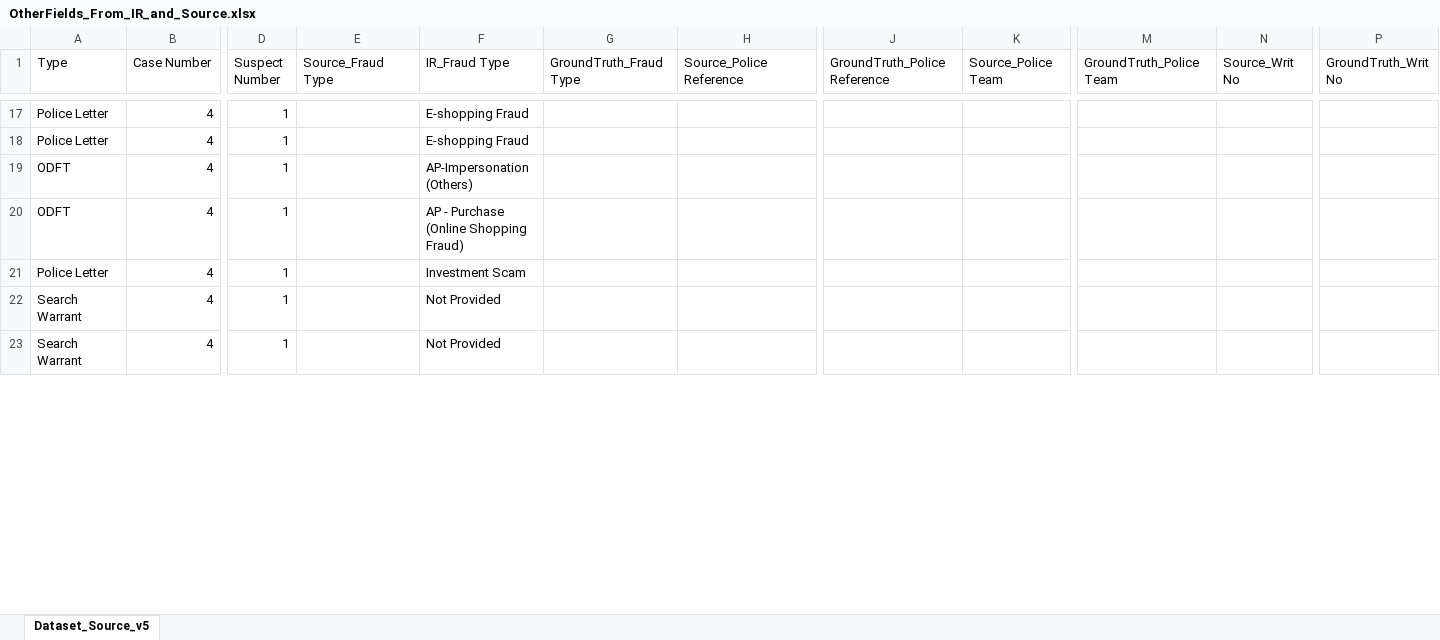
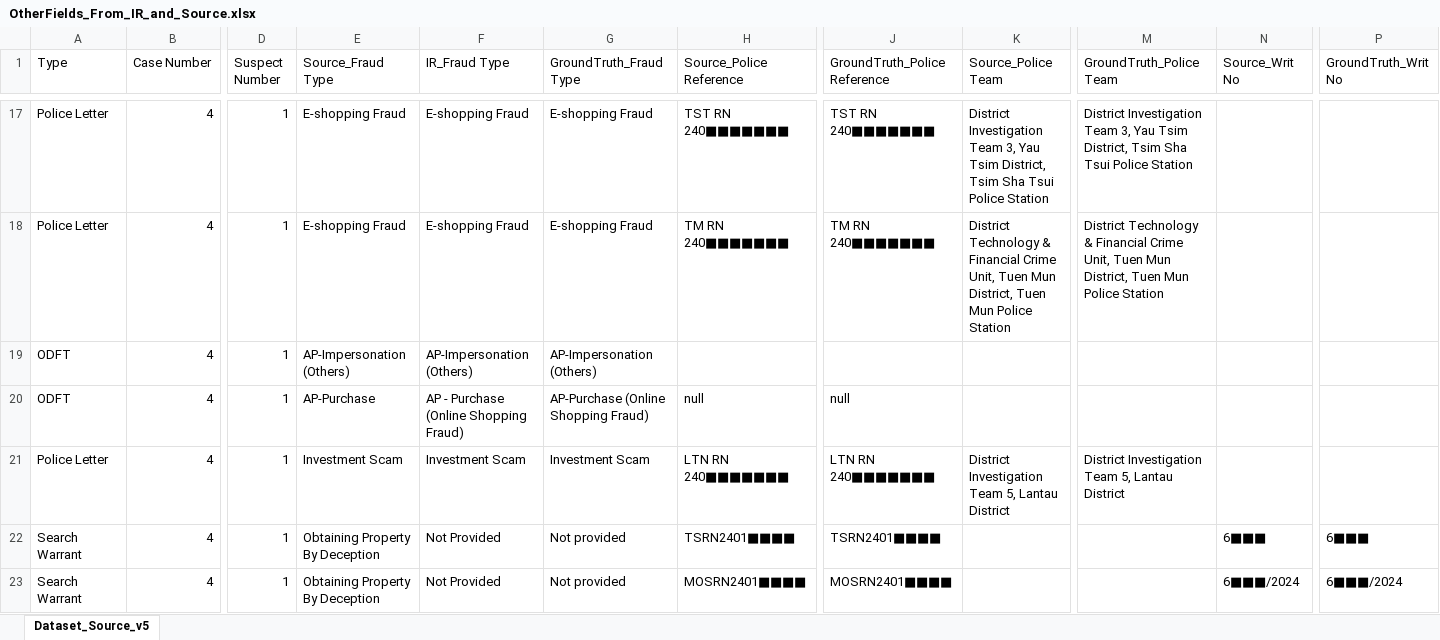
Before and after one commit to michaelfong2017/hase-scripts, an Excel workbook: Input Data Summary/OtherFields_From_IR_and_Source.xlsx, sheet Dataset_Source_v5, drawn as a sheet; only a part is shown, gaps mark what is left out; values as stored, in another font and other column widths than the file's, no cell formats; the diff covers the shown part only; the diff names each change by its address in the sheet, - before the commit and + after, or states it on an @@ line.

```diff
--- a/Input Data Summary/OtherFields_From_IR_and_Source.xlsx (sheet Dataset_Source_v5)
+++ b/Input Data Summary/OtherFields_From_IR_and_Source.xlsx (sheet Dataset_Source_v5)
-E17:E18 (Source_Fraud Type): (empty)
+E17:E18 (Source_Fraud Type): E-shopping Fraud
-G17:G18 (GroundTruth_Fraud Type): (empty)
+G17:G18 (GroundTruth_Fraud Type): E-shopping Fraud
-H17 (Source_Police Reference): (empty)
+H17 (Source_Police Reference): TST RN 240■■■■■■■
-J17 (GroundTruth_Police Reference): (empty)
+J17 (GroundTruth_Police Reference): TST RN 240■■■■■■■
-K17 (Source_Police Team): (empty)
+K17 (Source_Police Team): District Investigation Team 3, Yau Tsim District, Tsim Sha Tsui Police Station
-M17 (GroundTruth_Police Team): (empty)
+M17 (GroundTruth_Police Team): District Investigation Team 3, Yau Tsim District, Tsim Sha Tsui Police Station
-H18 (Source_Police Reference): (empty)
+H18 (Source_Police Reference): TM RN 240■■■■■■■
-J18 (GroundTruth_Police Reference): (empty)
+J18 (GroundTruth_Police Reference): TM RN 240■■■■■■■
-K18 (Source_Police Team): (empty)
+K18 (Source_Police Team): District Technology & Financial Crime Unit, Tuen Mun District, Tuen Mun Police Station
-M18 (GroundTruth_Police Team): (empty)
+M18 (GroundTruth_Police Team): District Technology & Financial Crime Unit, Tuen Mun District, Tuen Mun Police Station
-E19 (Source_Fraud Type): (empty)
+E19 (Source_Fraud Type): AP-Impersonation (Others)
-G19 (GroundTruth_Fraud Type): (empty)
+G19 (GroundTruth_Fraud Type): AP-Impersonation (Others)
-E20 (Source_Fraud Type): (empty)
+E20 (Source_Fraud Type): AP-Purchase
-G20 (GroundTruth_Fraud Type): (empty)
+G20 (GroundTruth_Fraud Type): AP-Purchase (Online Shopping Fraud)
-H20 (Source_Police Reference): (empty)
+H20 (Source_Police Reference): null
-J20 (GroundTruth_Police Reference): (empty)
+J20 (GroundTruth_Police Reference): null
-E21 (Source_Fraud Type): (empty)
+E21 (Source_Fraud Type): Investment Scam
-G21 (GroundTruth_Fraud Type): (empty)
+G21 (GroundTruth_Fraud Type): Investment Scam
-H21 (Source_Police Reference): (empty)
+H21 (Source_Police Reference): LTN RN 240■■■■■■■
-J21 (GroundTruth_Police Reference): (empty)
+J21 (GroundTruth_Police Reference): LTN RN 240■■■■■■■
-K21 (Source_Police Team): (empty)
+K21 (Source_Police Team): District Investigation Team 5, Lantau District
-M21 (GroundTruth_Police Team): (empty)
+M21 (GroundTruth_Police Team): District Investigation Team 5, Lantau District
-E22:E23 (Source_Fraud Type): (empty)
+E22:E23 (Source_Fraud Type): Obtaining Property By Deception
-G22:G23 (GroundTruth_Fraud Type): (empty)
+G22:G23 (GroundTruth_Fraud Type): Not provided
-H22 (Source_Police Reference): (empty)
+H22 (Source_Police Reference): TSRN2401■■■■
-J22 (GroundTruth_Police Reference): (empty)
+J22 (GroundTruth_Police Reference): TSRN2401■■■■
-N22 (Source_Writ No): (empty)
+N22 (Source_Writ No): 6■■■
-P22 (GroundTruth_Writ No): (empty)
+P22 (GroundTruth_Writ No): 6■■■
-H23 (Source_Police Reference): (empty)
+H23 (Source_Police Reference): MOSRN2401■■■■
-J23 (GroundTruth_Police Reference): (empty)
+J23 (GroundTruth_Police Reference): MOSRN2401■■■■
-N23 (Source_Writ No): (empty)
+N23 (Source_Writ No): 6■■■/2024
-P23 (GroundTruth_Writ No): (empty)
+P23 (GroundTruth_Writ No): 6■■■/2024
```
Also changed, not shown: 106 edited cells elsewhere in this sheet, cell formats, 1 other file.
